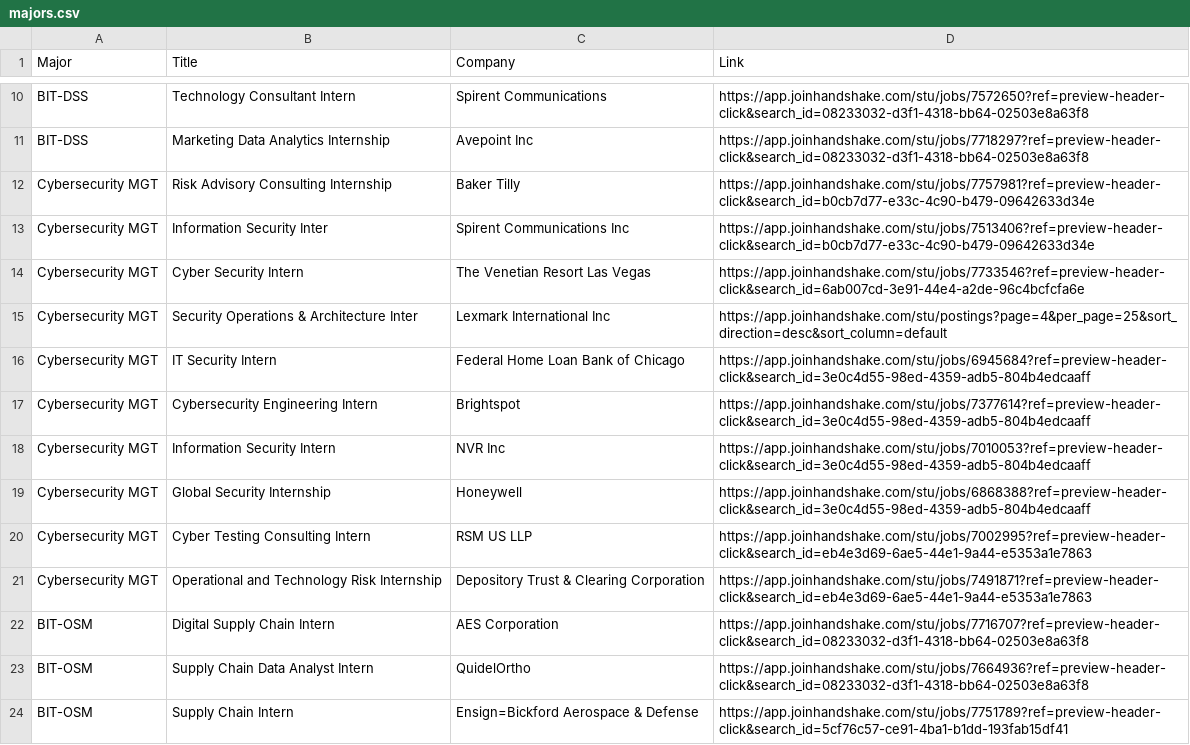
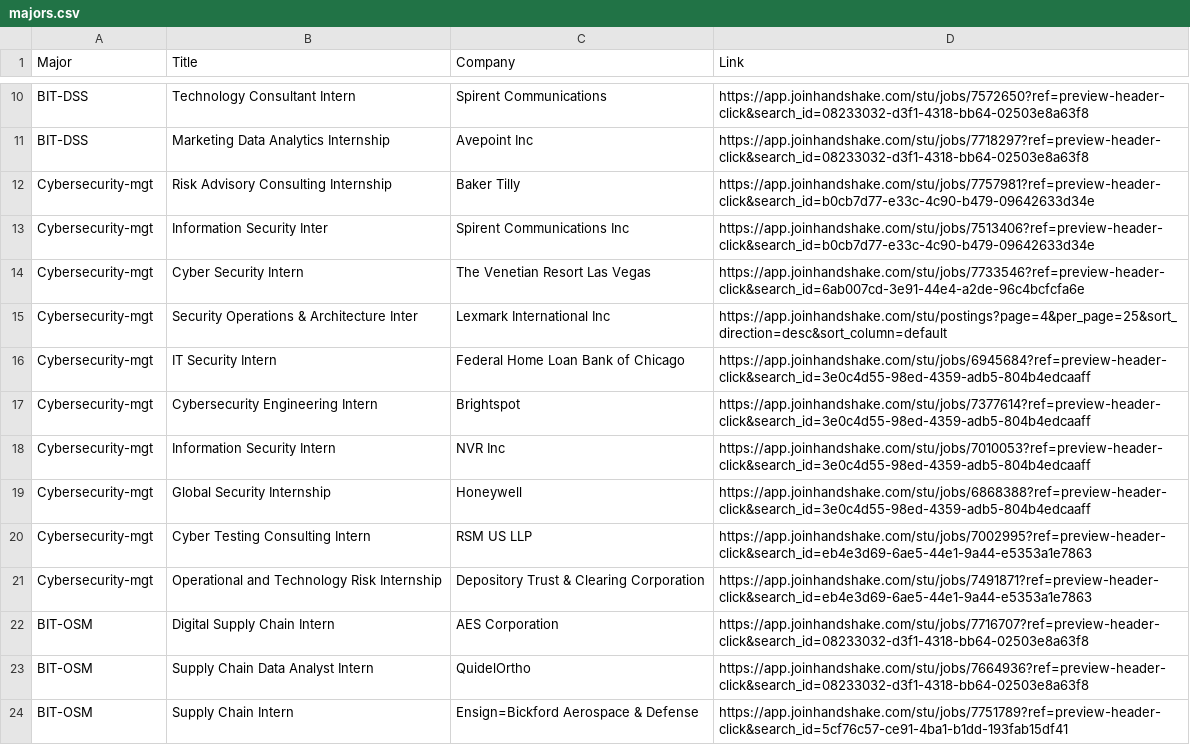
Before and after one commit to PWN-VT/Careers_Site, a CSV file: project/majors.csv, drawn as a sheet; only a part is shown, gaps mark what is left out.

```diff
--- a/project/majors.csv
+++ b/project/majors.csv
@@ -11,12 +11,12 @@ BIT-DSS,Technology Consultant Intern,Spirent Communications,https://app.joinhand
 BIT-DSS,Marketing Data Analytics Internship,Avepoint Inc,https://app.joinhandshake.com/stu/jobs/7718297?ref=preview-header-click&search_id=08233032-d3f1-4318-bb64-02503e8a63f8
-Cybersecurity MGT,Risk Advisory Consulting Internship,Baker Tilly,https://app.joinhandshake.com/stu/jobs/7757981?ref=preview-header-click&search_id=b0cb7d77-e33c-4c90-b479-09642633d34e
-Cybersecurity MGT,Information Security Inter,Spirent Communications Inc,https://app.joinhandshake.com/stu/jobs/7513406?ref=preview-header-click&search_id=b0cb7d77-e33c-4c90-b479-09642633d34e
-Cybersecurity MGT,Cyber Security Intern,The Venetian Resort Las Vegas,https://app.joinhandshake.com/stu/jobs/7733546?ref=preview-header-click&search_id=6ab007cd-3e91-44e4-a2de-96c4bcfcfa6e
-Cybersecurity MGT,Security Operations & Architecture Inter,Lexmark International Inc,https://app.joinhandshake.com/stu/postings?page=4&per_page=25&sort_direction=desc&sort_column=default
-Cybersecurity MGT,IT Security Intern,Federal Home Loan Bank of Chicago,https://app.joinhandshake.com/stu/jobs/6945684?ref=preview-header-click&search_id=3e0c4d55-98ed-4359-adb5-804b4edcaaff
-Cybersecurity MGT,Cybersecurity Engineering Intern,Brightspot,https://app.joinhandshake.com/stu/jobs/7377614?ref=preview-header-click&search_id=3e0c4d55-98ed-4359-adb5-804b4edcaaff
-Cybersecurity MGT,Information Security Intern,NVR Inc,https://app.joinhandshake.com/stu/jobs/7010053?ref=preview-header-click&search_id=3e0c4d55-98ed-4359-adb5-804b4edcaaff
-Cybersecurity MGT,Global Security Internship,Honeywell,https://app.joinhandshake.com/stu/jobs/6868388?ref=preview-header-click&search_id=3e0c4d55-98ed-4359-adb5-804b4edcaaff
-Cybersecurity MGT,Cyber Testing Consulting Intern,RSM US LLP,https://app.joinhandshake.com/stu/jobs/7002995?ref=preview-header-click&search_id=eb4e3d69-6ae5-44e1-9a44-e5353a1e7863
-Cybersecurity MGT,Operational and Technology Risk Internship,Depository Trust & Clearing Corporation,https://app.joinhandshake.com/stu/jobs/7491871?ref=preview-header-click&search_id=eb4e3d69-6ae5-44e1-9a44-e5353a1e7863
+Cybersecurity-mgt,Risk Advisory Consulting Internship,Baker Tilly,https://app.joinhandshake.com/stu/jobs/7757981?ref=preview-header-click&search_id=b0cb7d77-e33c-4c90-b479-09642633d34e
+Cybersecurity-mgt,Information Security Inter,Spirent Communications Inc,https://app.joinhandshake.com/stu/jobs/7513406?ref=preview-header-click&search_id=b0cb7d77-e33c-4c90-b479-09642633d34e
+Cybersecurity-mgt,Cyber Security Intern,The Venetian Resort Las Vegas,https://app.joinhandshake.com/stu/jobs/7733546?ref=preview-header-click&search_id=6ab007cd-3e91-44e4-a2de-96c4bcfcfa6e
+Cybersecurity-mgt,Security Operations & Architecture Inter,Lexmark International Inc,https://app.joinhandshake.com/stu/postings?page=4&per_page=25&sort_direction=desc&sort_column=default
+Cybersecurity-mgt,IT Security Intern,Federal Home Loan Bank of Chicago,https://app.joinhandshake.com/stu/jobs/6945684?ref=preview-header-click&search_id=3e0c4d55-98ed-4359-adb5-804b4edcaaff
+Cybersecurity-mgt,Cybersecurity Engineering Intern,Brightspot,https://app.joinhandshake.com/stu/jobs/7377614?ref=preview-header-click&search_id=3e0c4d55-98ed-4359-adb5-804b4edcaaff
+Cybersecurity-mgt,Information Security Intern,NVR Inc,https://app.joinhandshake.com/stu/jobs/7010053?ref=preview-header-click&search_id=3e0c4d55-98ed-4359-adb5-804b4edcaaff
+Cybersecurity-mgt,Global Security Internship,Honeywell,https://app.joinhandshake.com/stu/jobs/6868388?ref=preview-header-click&search_id=3e0c4d55-98ed-4359-adb5-804b4edcaaff
+Cybersecurity-mgt,Cyber Testing Consulting Intern,RSM US LLP,https://app.joinhandshake.com/stu/jobs/7002995?ref=preview-header-click&search_id=eb4e3d69-6ae5-44e1-9a44-e5353a1e7863
+Cybersecurity-mgt,Operational and Technology Risk Internship,Depository Trust & Clearing Corporation,https://app.joinhandshake.com/stu/jobs/7491871?ref=preview-header-click&search_id=eb4e3d69-6ae5-44e1-9a44-e5353a1e7863
 BIT-OSM ,Digital Supply Chain Intern,AES Corporation,https://app.joinhandshake.com/stu/jobs/7716707?ref=preview-header-click&search_id=08233032-d3f1-4318-bb64-02503e8a63f8
```
Also changed, not shown: 1 other file.
